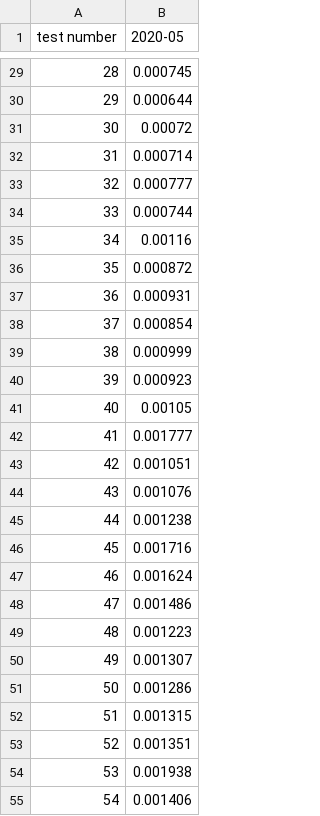
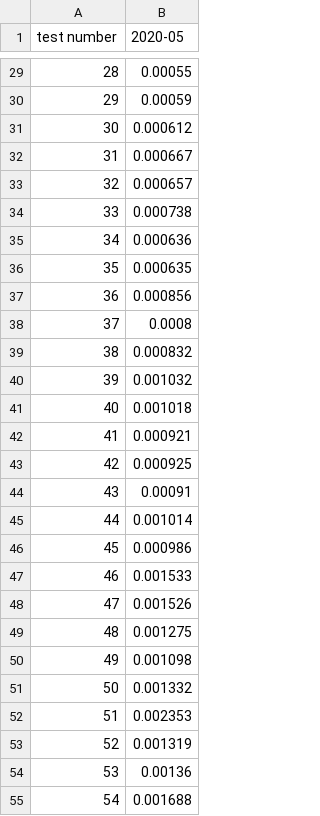
Before and after one commit to raissabmpimentel/CES33lab2, a CSV file: tests_seq/results_month.csv, drawn as a sheet; only a part is shown, gaps mark what is left out; the diff covers the shown part only.

```diff
--- a/tests_seq/results_month.csv
+++ b/tests_seq/results_month.csv
@@ -29,27 +29,27 @@ test number,2020-05
-28,0.000745
-29,0.000644
-30,0.00072
-31,0.000714
-32,0.000777
-33,0.000744
-34,0.00116
-35,0.000872
-36,0.000931
-37,0.000854
-38,0.000999
-39,0.000923
-40,0.00105
-41,0.001777
-42,0.001051
-43,0.001076
-44,0.001238
-45,0.001716
-46,0.001624
-47,0.001486
-48,0.001223
-49,0.001307
-50,0.001286
-51,0.001315
-52,0.001351
-53,0.001938
-54,0.001406
+28,0.00055
+29,0.00059
+30,0.000612
+31,0.000667
+32,0.000657
+33,0.000738
+34,0.000636
+35,0.000635
+36,0.000856
+37,0.0008
+38,0.000832
+39,0.001032
+40,0.001018
+41,0.000921
+42,0.000925
+43,0.00091
+44,0.001014
+45,0.000986
+46,0.001533
+47,0.001526
+48,0.001275
+49,0.001098
+50,0.001332
+51,0.002353
+52,0.001319
+53,0.00136
+54,0.001688
```
Also changed, not shown: 72 edited cells elsewhere in this file, tests_seq/results_days.csv, tests_thread/results_days.csv, 15 other files.
